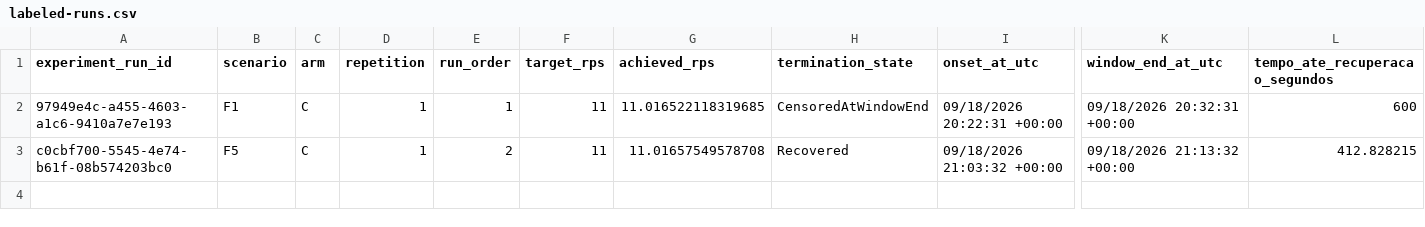
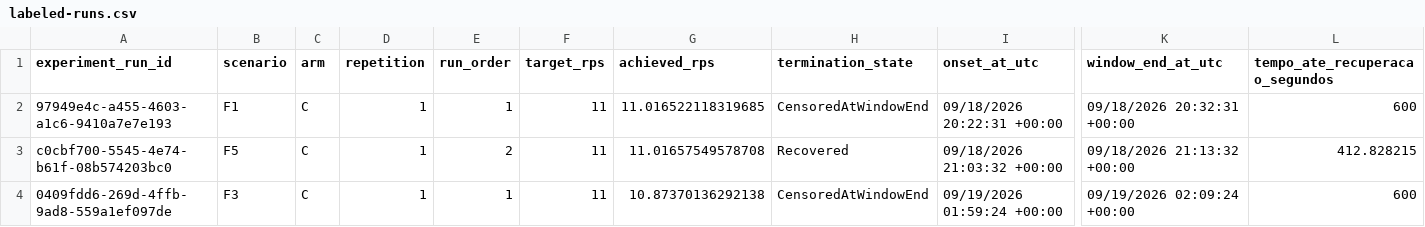
Before and after one commit to gleber-io/Norn, a CSV file: tools/analysis/data/labeled-runs.csv, drawn as a sheet; only a part is shown, gaps mark what is left out; rows hold the shown columns only; the diff names each change by its address in the sheet, - before the commit and + after, or states it on an @@ line.

```diff
--- a/tools/analysis/data/labeled-runs.csv
+++ b/tools/analysis/data/labeled-runs.csv
+row 4: 0409fdd6-269d-4ffb-9ad8-559a1ef097de | F3 | C | 1 | 1 | 11 | 10.87370136292138 | CensoredAtWindowEnd | 09/19/2026 01:59:24 +00:00 | 09/19/2026 02:09:24 +00:00 | 600
```
Also changed, not shown: 1 other file.
